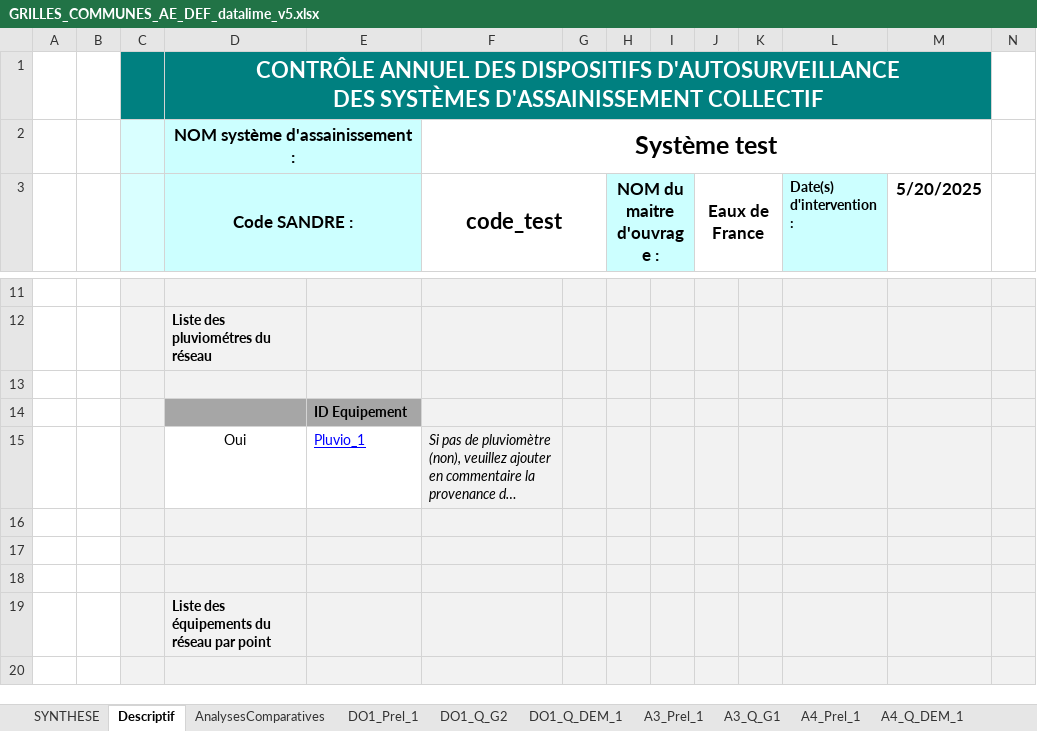
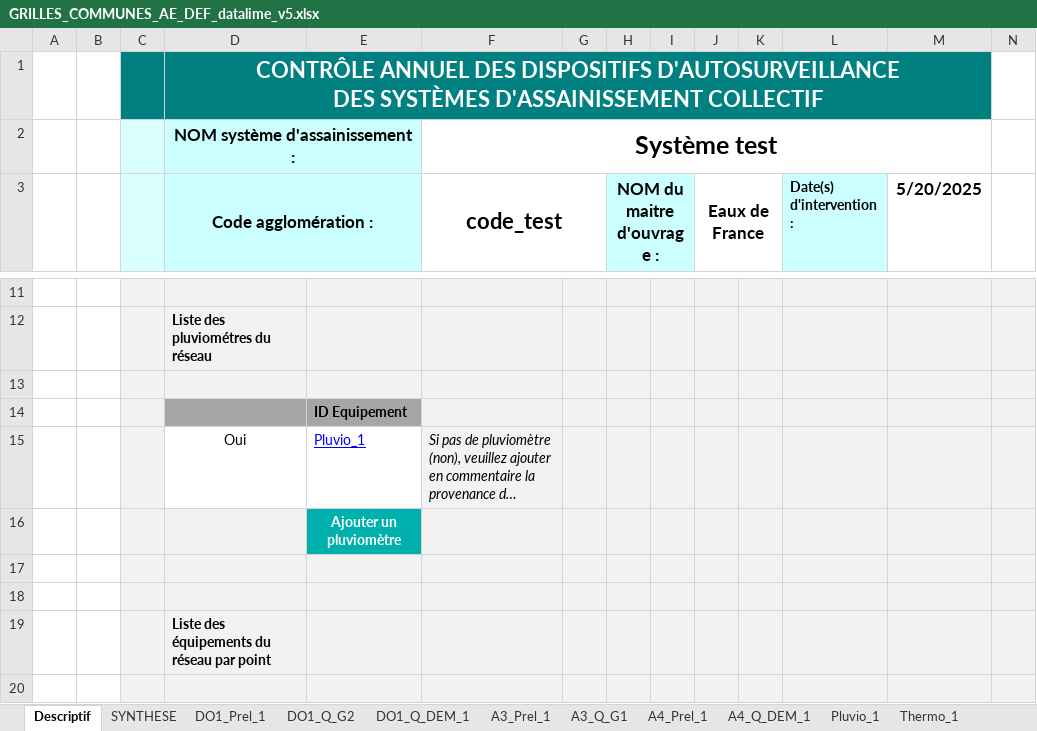
Before and after one commit to ndhuygelaere/autosurveillance_steu_excel, an Excel workbook: GRILLES_COMMUNES_AE_DEF_datalime_v5.xlsx, sheet Descriptif, drawn as a sheet; only a part is shown, gaps mark what is left out; long unchanged cells end in …; values as stored, in another font and other column widths than the file's, no borders; charts and pictures and conditional formats not drawn; the diff covers the shown part only; the diff names each change by its address in the sheet, - before the commit and + after, or states it on an @@ line.

```diff
--- a/GRILLES_COMMUNES_AE_DEF_datalime_v5.xlsx (sheet Descriptif)
+++ b/GRILLES_COMMUNES_AE_DEF_datalime_v5.xlsx (sheet Descriptif)
@@ sheet tab hidden: AnalysesComparatives @@
@@ sheet tab order changed: Descriptif | SYNTHESE | DO1_Prel_1 | DO1_Q_G2 | DO1_Q_DEM_1 | A3_Prel_1 | A3_Q_G1 | A4_Prel_1 | A4_Q_DEM_1 | Pluvio_1 | Thermo_1 @@
-D3: Code SANDRE :
+D3: Code agglomération :
-E16: (empty)
+E16: Ajouter un pluviomètre
-E16 fill: #F2F2F2
+E16 fill: #00B0AC
```
Also changed, not shown: 1 added row, 1 removed row, 21 edited cells and cell formats elsewhere in this sheet, sheet DO1_Prel_1, sheet DO1_Q_G2, sheet A4_Q_DEM_1, sheet A3_Q_G1, sheet DO1_Q_DEM_1, sheet A4_Prel_1, 1 more sheet, charts or pictures.
